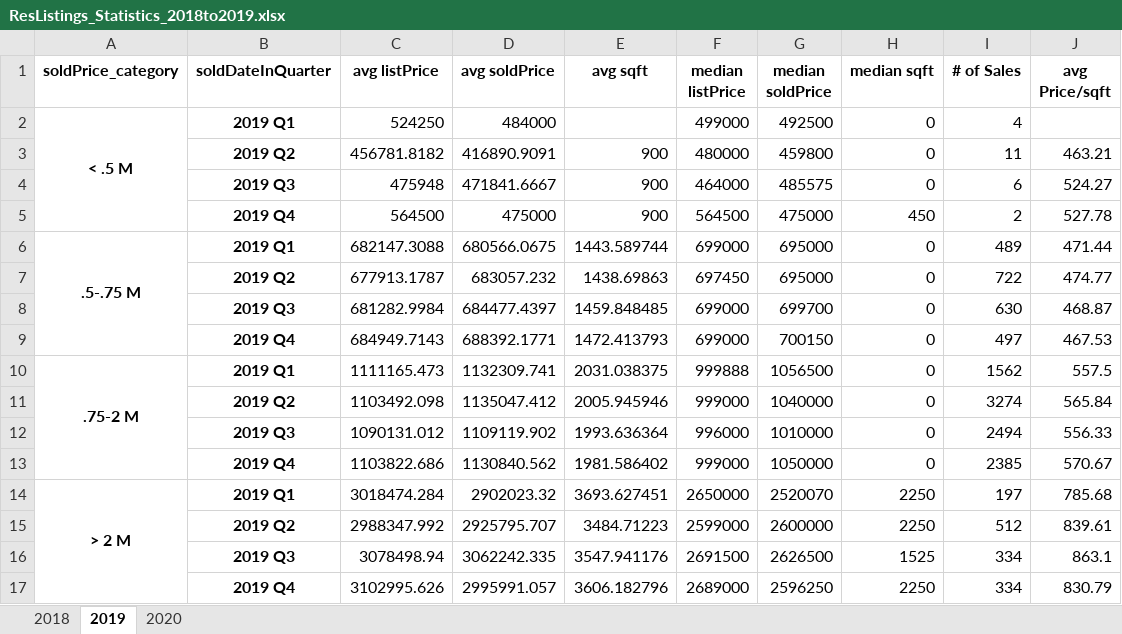
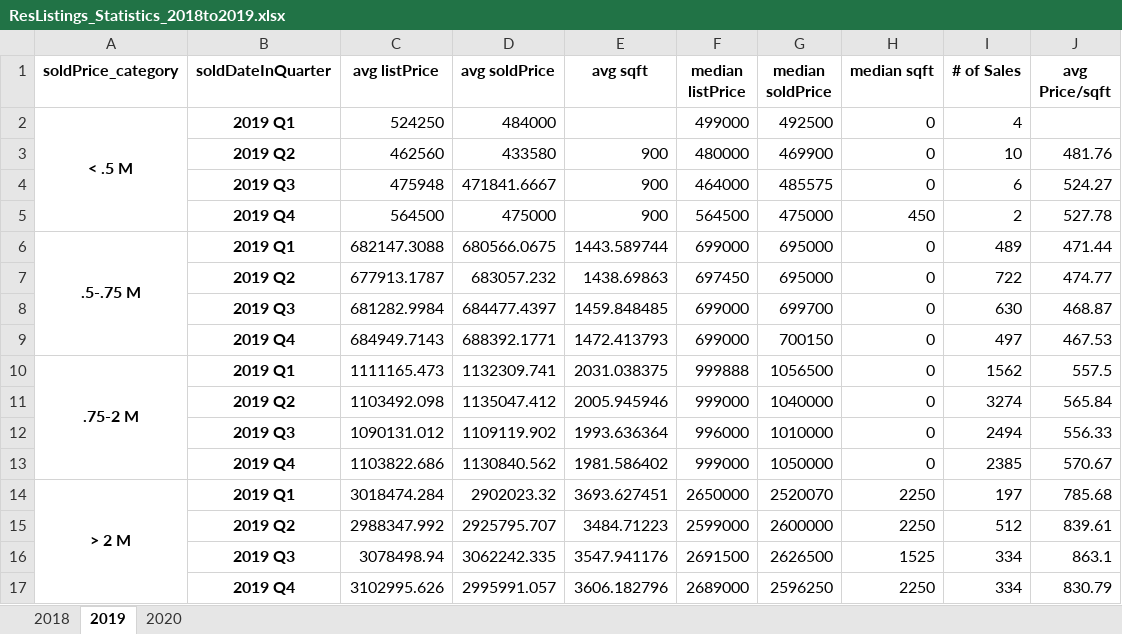
Before and after one commit to MaxGniluynehc/Unsworth, an Excel workbook: Exploratory Analysis/Statistics/ResListings_Statistics_2018to2019.xlsx, sheet 2019, drawn as a sheet; values as stored, in another font and other column widths than the file's, no borders; removed rows and columns are numbered as before the commit, all else as after; the diff names each change by its address in the sheet, - before the commit and + after, or states it on an @@ line.

```diff
--- a/Exploratory Analysis/Statistics/ResListings_Statistics_2018to2019.xlsx (sheet 2019)
+++ b/Exploratory Analysis/Statistics/ResListings_Statistics_2018to2019.xlsx (sheet 2019)
-row 3:  | 2019 Q2 | 456781.8182 | 416890.9091 | 900 | 480000 | 459800 | 0 | 11 | 463.21
+row 3:  | 2019 Q2 | 462560 | 433580 | 900 | 480000 | 469900 | 0 | 10 | 481.76
```
Also changed, not shown: sheet 2018, Exploratory Analysis/Statistics/CondoListings_Statistics_2018to2019.xlsx, 3 other files.
